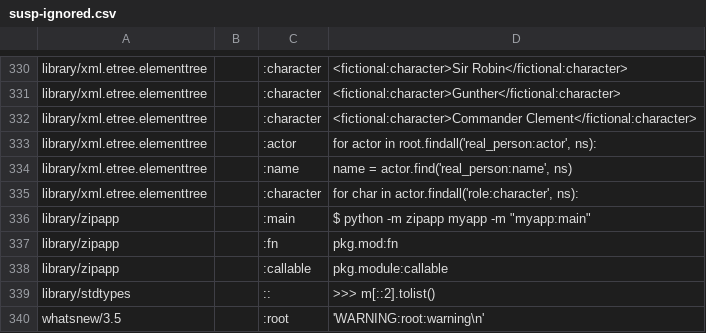
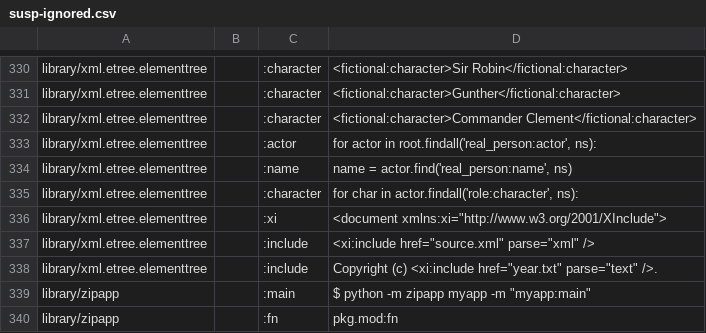
Before and after one commit to Elgamal1b/cpython, a CSV file: Doc/tools/susp-ignored.csv, drawn as a sheet; only a part is shown, gaps mark what is left out; the shorter side is filled out with more unchanged rows; the diff names each change by its address in the sheet, - before the commit and + after, or states it on an @@ line.

Commit message:
bpo-33187: Document ElementInclude (XInclude) support in ElementTree (GH-8861)

```diff
--- a/Doc/tools/susp-ignored.csv
+++ b/Doc/tools/susp-ignored.csv
+row 336: library/xml.etree.elementtree |  | :xi | <document xmlns:xi="http://www.w3.org/2001/XInclude">
+row 337: library/xml.etree.elementtree |  | :include | <xi:include href="source.xml" parse="xml" />
+row 338: library/xml.etree.elementtree |  | :include | Copyright (c) <xi:include href="year.txt" parse="text" />.
```
Also changed, not shown: 1 other file.
